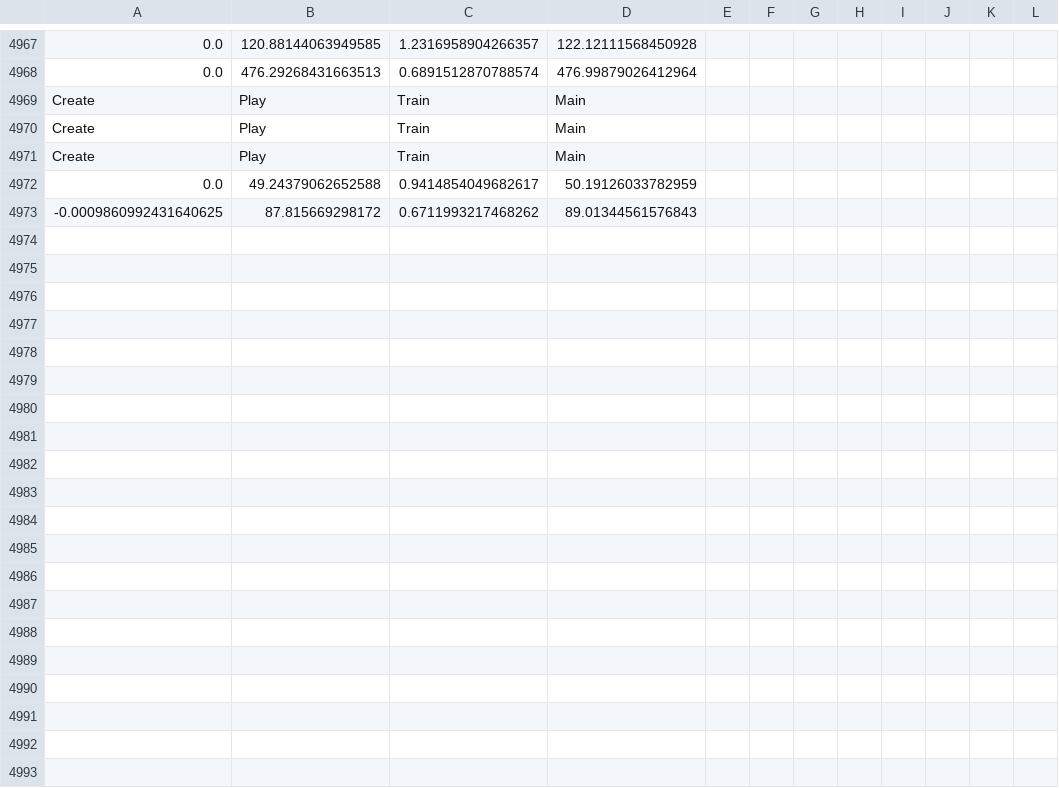
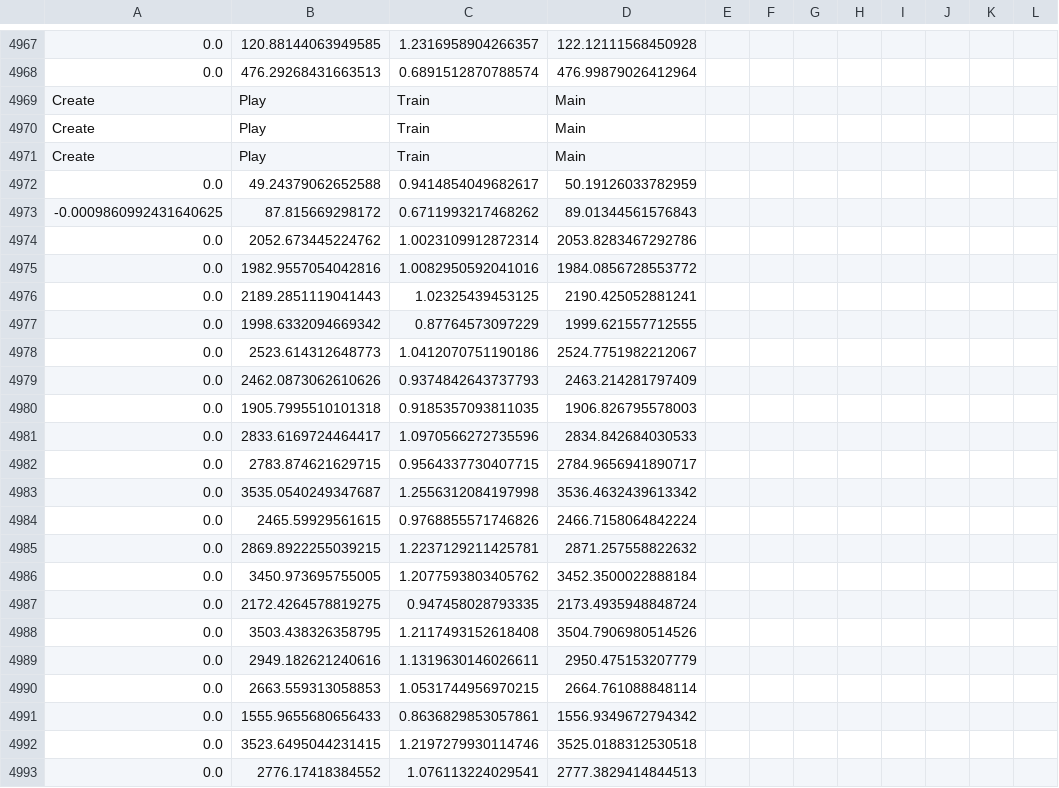
Before and after one commit to tobogranyte/AI-Checkers, a CSV file: stats.csv, drawn as a sheet; only a part is shown, gaps mark what is left out; rows hold the shown columns only; the diff covers the shown part only; the diff names each change by its address in the sheet, - before the commit and + after, or states it on an @@ line.

```diff
--- a/stats.csv
+++ b/stats.csv
+row 4974: 0.0 | 2052.673445224762 | 1.0023109912872314 | 2053.8283467292786
+row 4975: 0.0 | 1982.9557054042816 | 1.0082950592041016 | 1984.0856728553772
+row 4976: 0.0 | 2189.2851119041443 | 1.02325439453125 | 2190.425052881241
+row 4977: 0.0 | 1998.6332094669342 | 0.87764573097229 | 1999.621557712555
+row 4978: 0.0 | 2523.614312648773 | 1.0412070751190186 | 2524.7751982212067
+row 4979: 0.0 | 2462.0873062610626 | 0.9374842643737793 | 2463.214281797409
+row 4980: 0.0 | 1905.7995510101318 | 0.9185357093811035 | 1906.826795578003
+row 4981: 0.0 | 2833.6169724464417 | 1.0970566272735596 | 2834.842684030533
+row 4982: 0.0 | 2783.874621629715 | 0.9564337730407715 | 2784.9656941890717
+row 4983: 0.0 | 3535.0540249347687 | 1.2556312084197998 | 3536.4632439613342
+row 4984: 0.0 | 2465.59929561615 | 0.9768855571746826 | 2466.7158064842224
+row 4985: 0.0 | 2869.8922255039215 | 1.2237129211425781 | 2871.257558822632
+row 4986: 0.0 | 3450.973695755005 | 1.2077593803405762 | 3452.3500022888184
+row 4987: 0.0 | 2172.4264578819275 | 0.947458028793335 | 2173.4935948848724
+row 4988: 0.0 | 3503.438326358795 | 1.2117493152618408 | 3504.7906980514526
+row 4989: 0.0 | 2949.182621240616 | 1.1319630146026611 | 2950.475153207779
+row 4990: 0.0 | 2663.559313058853 | 1.0531744956970215 | 2664.761088848114
+row 4991: 0.0 | 1555.9655680656433 | 0.8636829853057861 | 1556.9349672794342
+row 4992: 0.0 | 3523.6495044231415 | 1.2197279930114746 | 3525.0188312530518
+row 4993: 0.0 | 2776.17418384552 | 1.076113224029541 | 2777.3829414844513
```
Also changed, not shown: 14 added rows elsewhere in this file, training_stats.csv, 4 other files.
